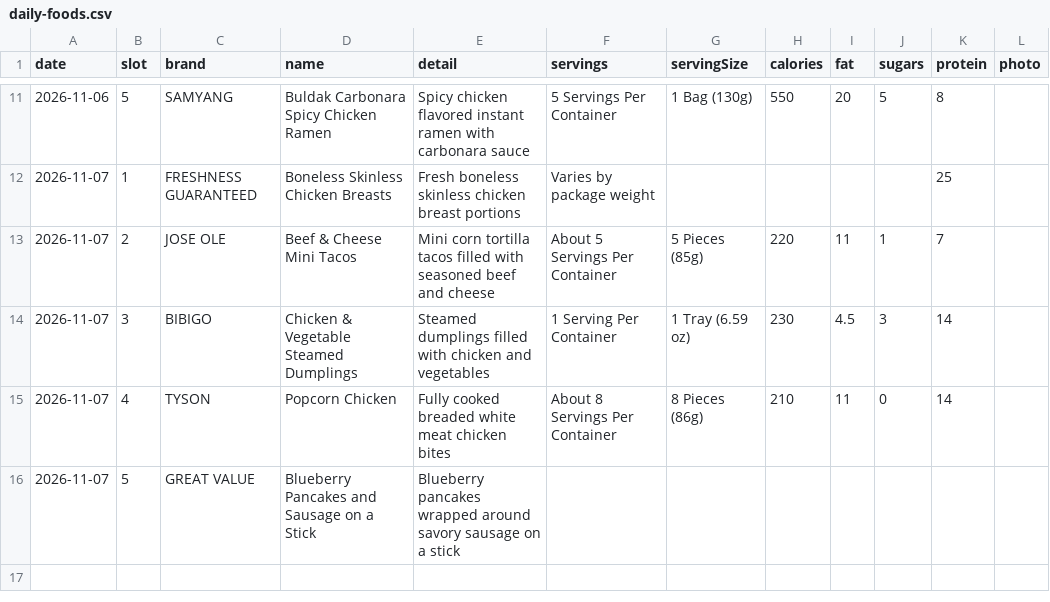
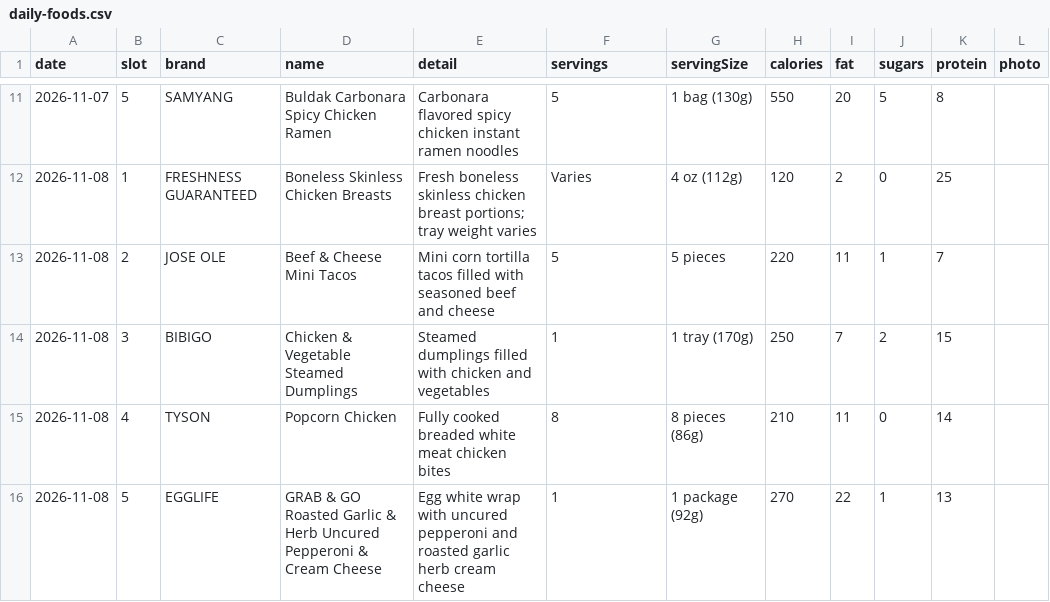
Before and after one commit to Talhahah/nutritiodle, a CSV file: public/daily-foods.csv, drawn as a sheet; only a part is shown, gaps mark what is left out; the diff covers the shown part only.

```diff
--- a/public/daily-foods.csv
+++ b/public/daily-foods.csv
@@ -11,6 +11,6 @@ date,slot,brand,name,detail,servings,servingSize,calories,fat,sugars,protein,pho
-2026-11-06,5,SAMYANG,Buldak Carbonara Spicy Chicken Ramen,"Spicy chicken flavored instant ramen with carbonara sauce","5 Servings Per Container","1 Bag (130g)",550,20,5,8,
-2026-11-07,1,FRESHNESS GUARANTEED,Boneless Skinless Chicken Breasts,"Fresh boneless skinless chicken breast portions","Varies by package weight",,,,,25,
-2026-11-07,2,JOSE OLE,Beef & Cheese Mini Tacos,"Mini corn tortilla tacos filled with seasoned beef and cheese","About 5 Servings Per Container","5 Pieces (85g)",220,11,1,7,
-2026-11-07,3,BIBIGO,Chicken & Vegetable Steamed Dumplings,"Steamed dumplings filled with chicken and vegetables","1 Serving Per Container","1 Tray (6.59 oz)",230,4.5,3,14,
-2026-11-07,4,TYSON,Popcorn Chicken,"Fully cooked breaded white meat chicken bites","About 8 Servings Per Container","8 Pieces (86g)",210,11,0,14,
-2026-11-07,5,GREAT VALUE,Blueberry Pancakes and Sausage on a Stick,"Blueberry pancakes wrapped around savory sausage on a stick",,,,,,,
+2026-11-07,5,SAMYANG,Buldak Carbonara Spicy Chicken Ramen,"Carbonara flavored spicy chicken instant ramen noodles",5,"1 bag (130g)",550,20,5,8,
+2026-11-08,1,FRESHNESS GUARANTEED,Boneless Skinless Chicken Breasts,"Fresh boneless skinless chicken breast portions; tray weight varies",Varies,"4 oz (112g)",120,2,0,25,
+2026-11-08,2,JOSE OLE,Beef & Cheese Mini Tacos,"Mini corn tortilla tacos filled with seasoned beef and cheese",5,"5 pieces",220,11,1,7,
+2026-11-08,3,BIBIGO,Chicken & Vegetable Steamed Dumplings,"Steamed dumplings filled with chicken and vegetables",1,"1 tray (170g)",250,7,2,15,
+2026-11-08,4,TYSON,Popcorn Chicken,"Fully cooked breaded white meat chicken bites",8,"8 pieces (86g)",210,11,0,14,
+2026-11-08,5,EGGLIFE,GRAB & GO Roasted Garlic & Herb Uncured Pepperoni & Cream Cheese,"Egg white wrap with uncured pepperoni and roasted garlic herb cream cheese",1,"1 package (92g)",270,22,1,13,
```
Also changed, not shown: 1 added row, 1 removed row and 34 edited cells elsewhere in this file.
